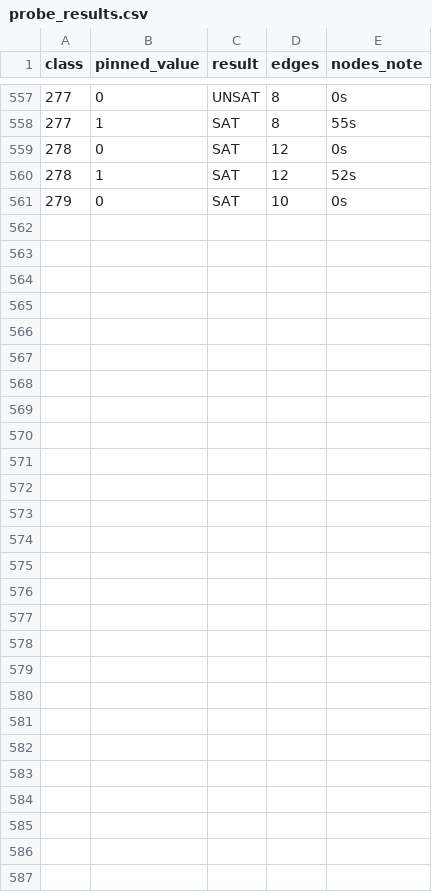
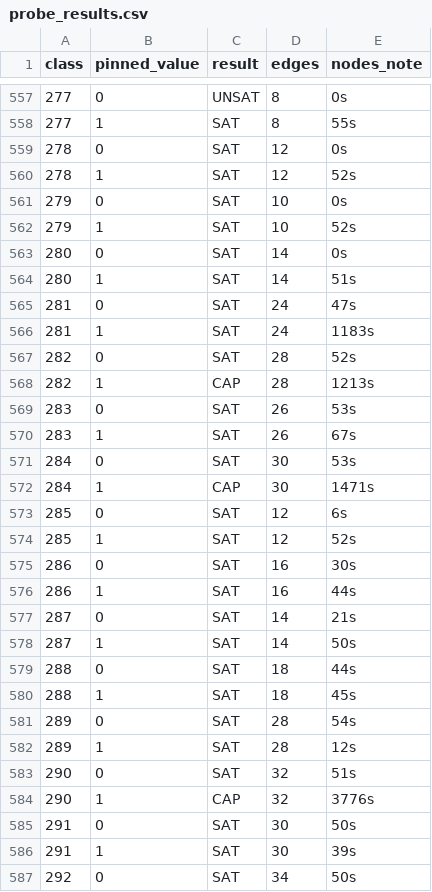
Before and after one commit to vipulnaik/working-drafts, a CSV file: ark/n10/probe_results.csv, drawn as a sheet; only a part is shown, gaps mark what is left out.

Commit message:
Checkpoint results of further running of probe_backbone.py

```diff
--- a/ark/n10/probe_results.csv
+++ b/ark/n10/probe_results.csv
@@ -561 +561,27 @@ class,pinned_value,result,edges,nodes_note
 279,0,SAT,10,0s
+279,1,SAT,10,52s
+280,0,SAT,14,0s
+280,1,SAT,14,51s
+281,0,SAT,24,47s
+281,1,SAT,24,1183s
+282,0,SAT,28,52s
+282,1,CAP,28,1213s
+283,0,SAT,26,53s
+283,1,SAT,26,67s
+284,0,SAT,30,53s
+284,1,CAP,30,1471s
+285,0,SAT,12,6s
+285,1,SAT,12,52s
+286,0,SAT,16,30s
+286,1,SAT,16,44s
+287,0,SAT,14,21s
+287,1,SAT,14,50s
+288,0,SAT,18,44s
+288,1,SAT,18,45s
+289,0,SAT,28,54s
+289,1,SAT,28,12s
+290,0,SAT,32,51s
+290,1,CAP,32,3776s
+291,0,SAT,30,50s
+291,1,SAT,30,39s
+292,0,SAT,34,50s
```
Also changed, not shown: 1 other file.
